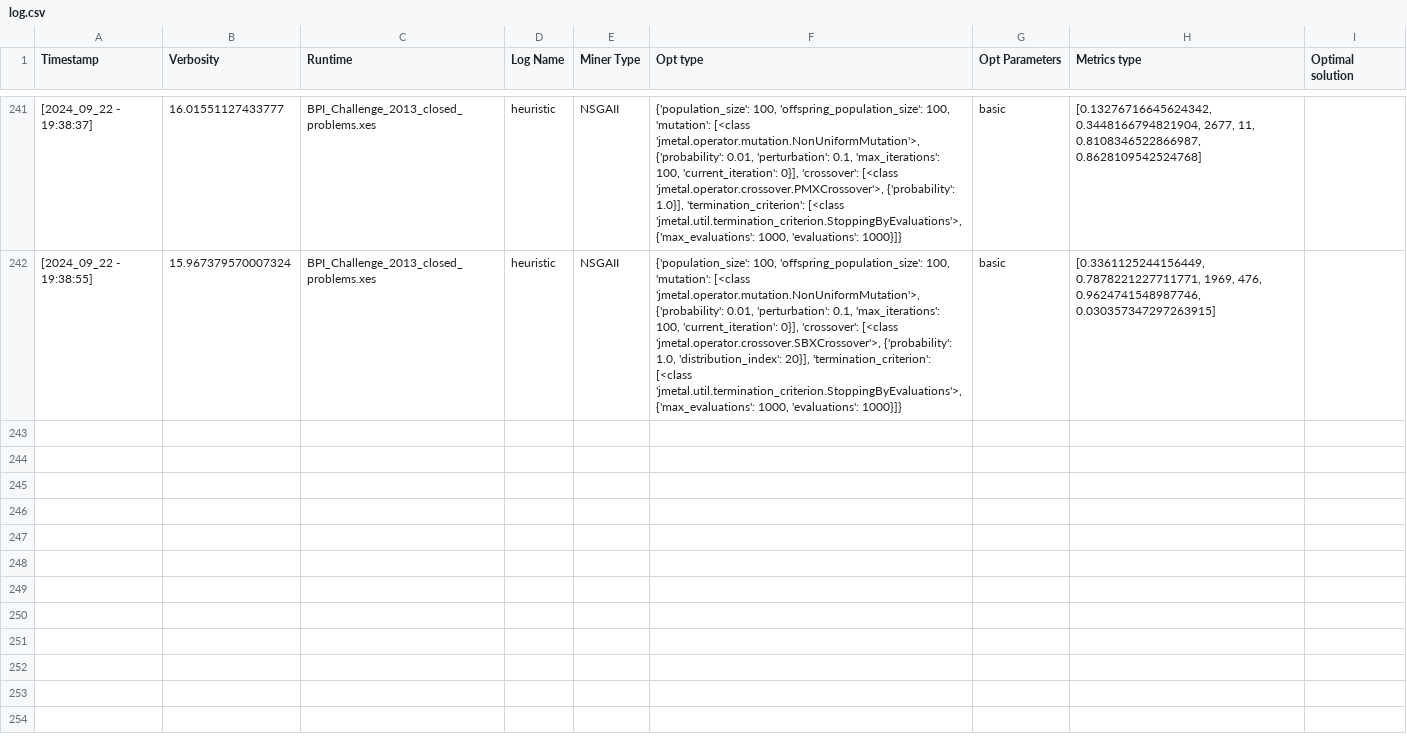
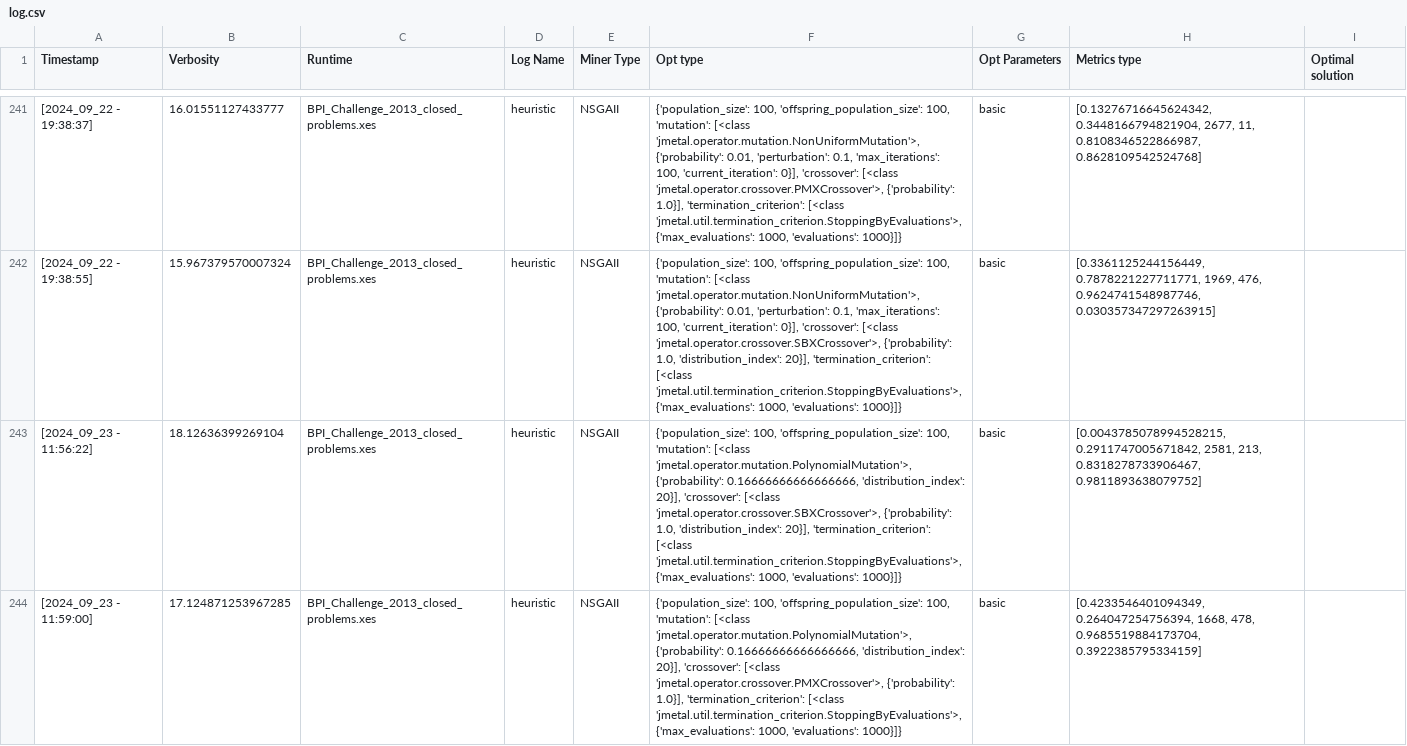
Before and after one commit to Rubense110/pm_py, a CSV file: doc/log.csv, drawn as a sheet; only a part is shown, gaps mark what is left out; the diff covers the shown part only; the diff names each change by its address in the sheet, - before the commit and + after, or states it on an @@ line.

```diff
--- a/doc/log.csv
+++ b/doc/log.csv
+row 243: [2024_09_23 - 11:56:22] | 18.12636399269104 | BPI_Challenge_2013_closed_problems.xes | heuristic | NSGAII | {'population_size': 100, 'offspring_population_size': 100, 'mutation': [<class 'jmetal.operator.mutation.PolynomialMutation'>, {'probability': 0.16666666666666666, 'distribution_index': 20}], 'crossover': [<class 'jmetal.operator.crossover.SBXCrossover'>, {'probability': 1.0, 'distribution_index': 20}], 'termination_criterion': [<class 'jmetal.util.termination_criterion.StoppingByEvaluations'>, {'max_evaluations': 1000, 'evaluations': 1000}]} | basic | [0.0043785078994528215, 0.2911747005671842, 2581, 213, 0.8318278733906467, 0.9811893638079752]
+row 244: [2024_09_23 - 11:59:00] | 17.124871253967285 | BPI_Challenge_2013_closed_problems.xes | heuristic | NSGAII | {'population_size': 100, 'offspring_population_size': 100, 'mutation': [<class 'jmetal.operator.mutation.PolynomialMutation'>, {'probability': 0.16666666666666666, 'distribution_index': 20}], 'crossover': [<class 'jmetal.operator.crossover.PMXCrossover'>, {'probability': 1.0}], 'termination_criterion': [<class 'jmetal.util.termination_criterion.StoppingByEvaluations'>, {'max_evaluations': 1000, 'evaluations': 1000}]} | basic | [0.4233546401094349, 0.264047254756394, 1668, 478, 0.9685519884173704, 0.3922385795334159]
```
Also changed, not shown: 1 added row elsewhere in this file, 4 other files.
